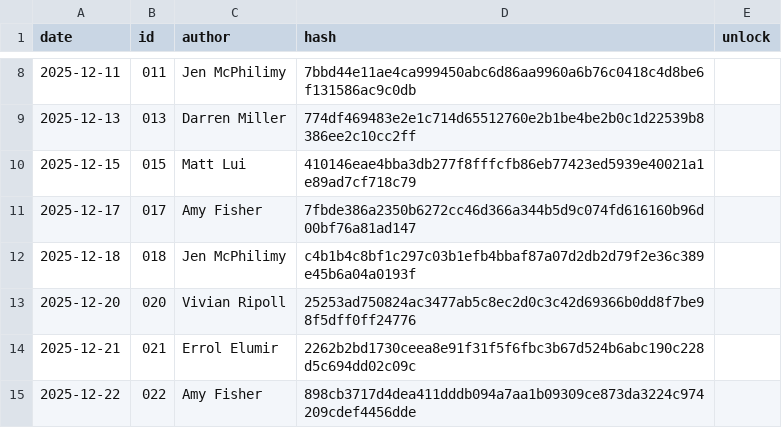
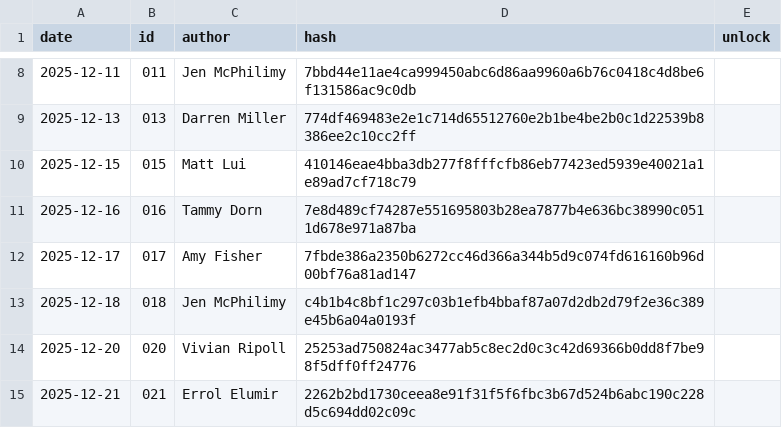
Before and after one commit to DKMiller71/DarrensPuzzles, a CSV file: _data/pd2025.csv, drawn as a sheet; only a part is shown, gaps mark what is left out; the shorter side is filled out with more unchanged rows; the diff names each change by its address in the sheet, - before the commit and + after, or states it on an @@ line.

Commit message:
Update pd2025.csv

```diff
--- a/_data/pd2025.csv
+++ b/_data/pd2025.csv
+row 11: 2025-12-16 | 016 | Tammy Dorn | 7e8d489cf74287e551695803b28ea7877b4e636bc38990c0511d678e971a87ba
```
